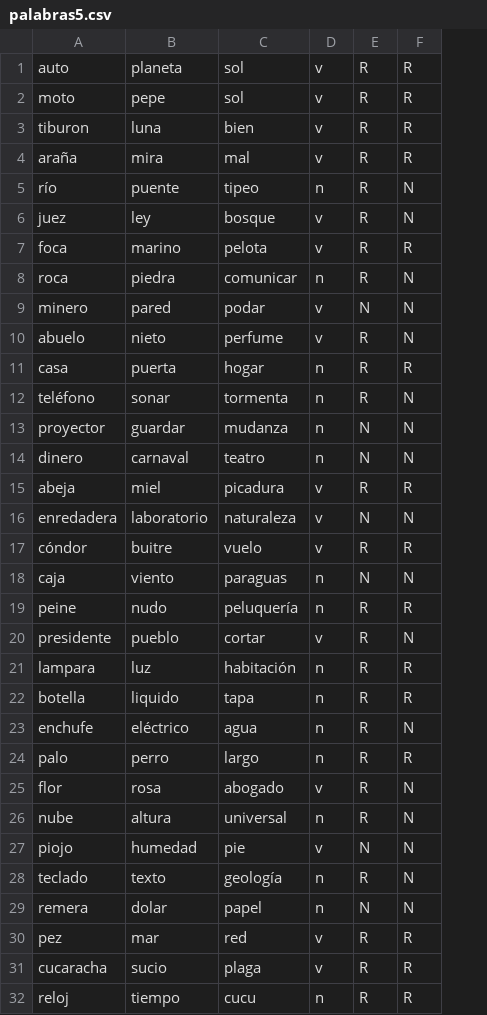
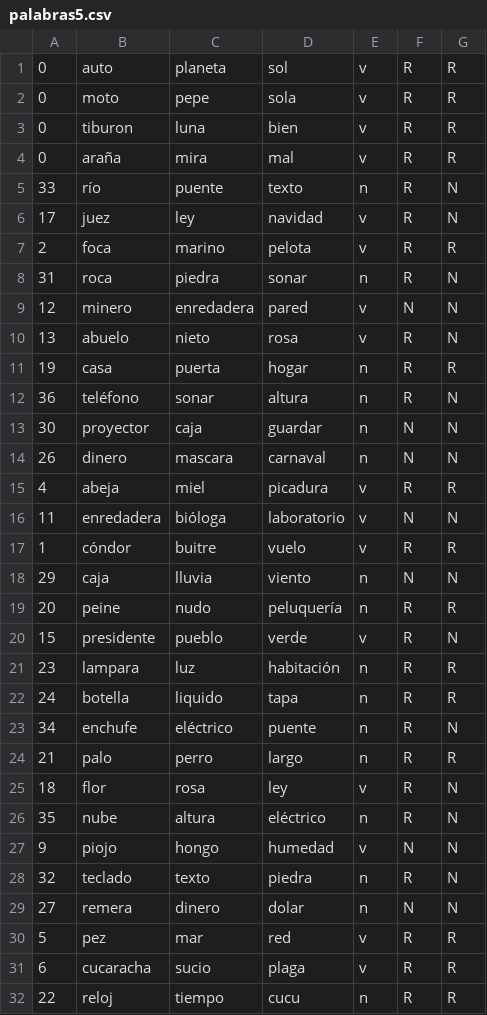
Before and after one commit to sevita/neurociencia, a CSV file: grupo3/priming/palabras5.csv, drawn as a sheet; only a part is shown; addresses are those after the commit; the diff covers the shown part only; the diff names each change by its address in the sheet, - before the commit and + after, or states it on an @@ line.

```diff
--- a/grupo3/priming/palabras5.csv
+++ b/grupo3/priming/palabras5.csv
+column A, rows 1-32: 0 | 0 | 0 | 0 | 33 | 17 | 2 | 31 | 12 | 13 | 19 | 36 | 30 | 26 | 4 | 11 | 1 | 29 | 20 | 15 | 23 | 24 | 34 | 21 | 18 | 35 | 9 | 32 | 27 | 5 | 6 | 22
-D2: sol
+D2: sola
-D5: tipeo
+D5: texto
-D6: bosque
+D6: navidad
-D8: comunicar
+D8: sonar
-C9: pared
+C9: enredadera
-D9: podar
+D9: pared
-D10: perfume
+D10: rosa
-D12: tormenta
+D12: altura
-C13: guardar
+C13: caja
-D13: mudanza
+D13: guardar
-C14: carnaval
+C14: mascara
-D14: teatro
+D14: carnaval
-C16: laboratorio
+C16: bióloga
-D16: naturaleza
+D16: laboratorio
-C18: viento
+C18: lluvia
-D18: paraguas
+D18: viento
-D20: cortar
+D20: verde
-D23: agua
+D23: puente
-D25: abogado
+D25: ley
-D26: universal
+D26: eléctrico
-C27: humedad
+C27: hongo
-D27: pie
+D27: humedad
-D28: geología
+D28: piedra
-C29: dolar
+C29: dinero
-D29: papel
+D29: dolar
```
Also changed, not shown: 12 edited cells elsewhere in this file, grupo3/priming/palabras0.csv, grupo3/priming/palabras1.csv, 15 other files.
